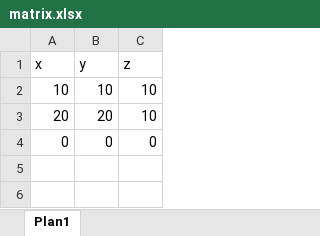
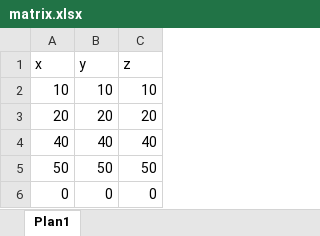
Before and after one commit to felipercr/ldv-3D-positioning, an Excel workbook: matrix.xlsx, sheet Plan1, drawn as a sheet; values as stored, in another font and other column widths than the file's, no borders; the diff names each change by its address in the sheet, - before the commit and + after, or states it on an @@ line.

```diff
--- a/matrix.xlsx (sheet Plan1)
+++ b/matrix.xlsx (sheet Plan1)
-C3 (z): 10
+C3 (z): 20
+row 4: 40 | 40 | 40
+row 5: 50 | 50 | 50
```
Also changed, not shown: 10 other files.
